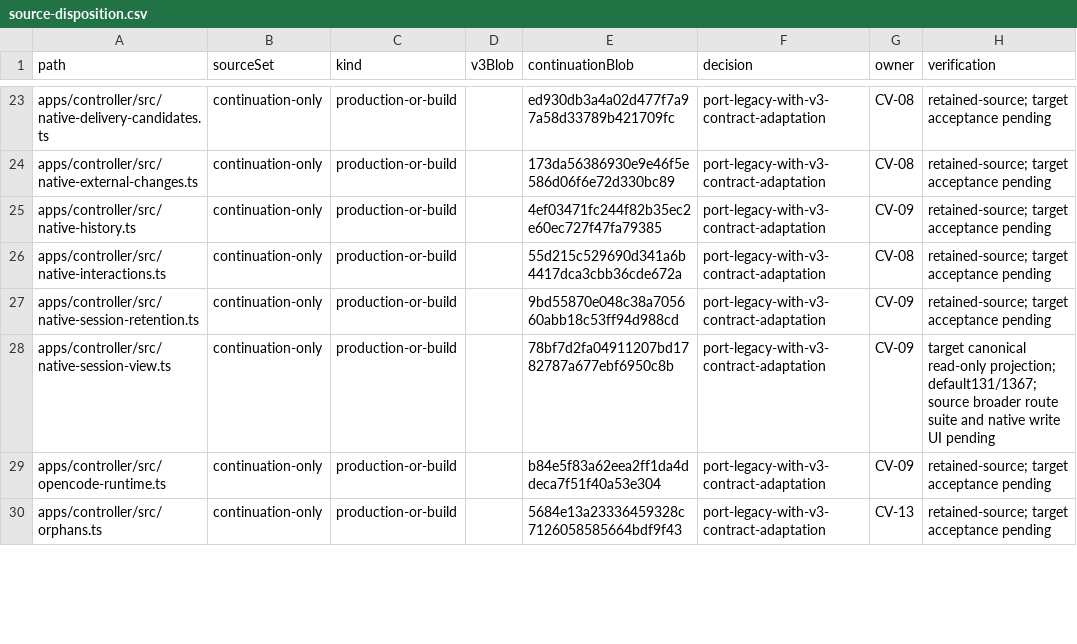
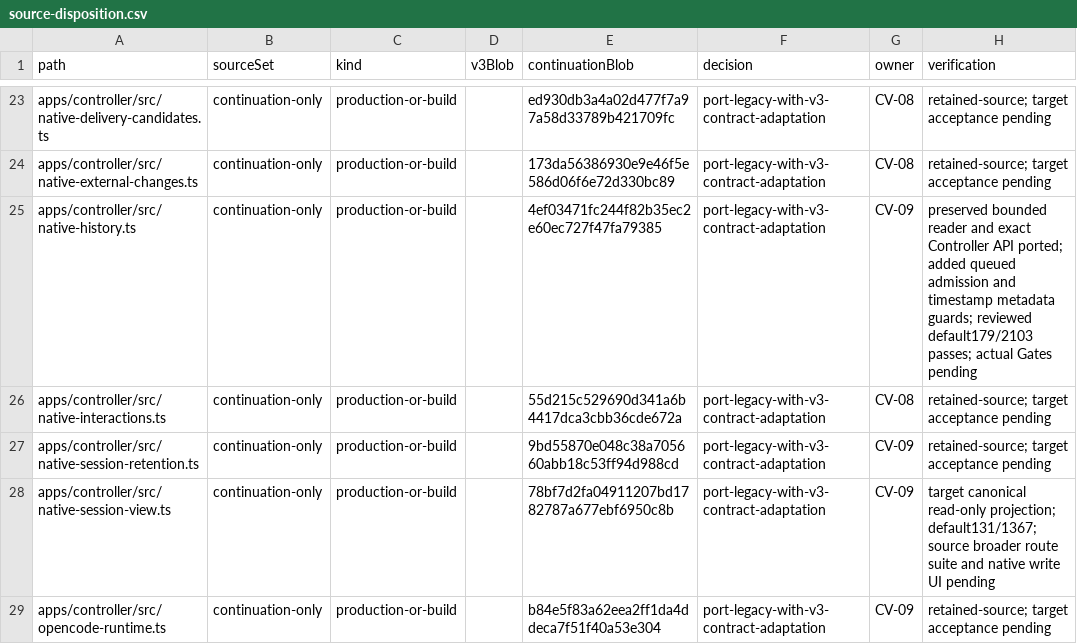
Before and after one commit to Arragon/Dispatcher, a CSV file: docs/evidence/convergence/source-disposition.csv, drawn as a sheet; only a part is shown, gaps mark what is left out; the shorter side is filled out with more unchanged rows; the diff covers the shown part only.

Commit message:
feat(controller): preserve bounded authorized native history

```diff
--- a/docs/evidence/convergence/source-disposition.csv
+++ b/docs/evidence/convergence/source-disposition.csv
@@ -24,3 +24,3 @@ apps/controller/src/native-delivery-candidates.ts,continuation-only,production-o
 apps/controller/src/native-external-changes.ts,continuation-only,production-or-build,,173da56386930e9e46f5e586d06f6e72d330bc89,port-legacy-with-v3-contract-adaptation,CV-08,retained-source; target acceptance pending
-apps/controller/src/native-history.ts,continuation-only,production-or-build,,4ef03471fc244f82b35ec2e60ec727f47fa79385,port-legacy-with-v3-contract-adaptation,CV-09,retained-source; target acceptance pending
+apps/controller/src/native-history.ts,continuation-only,production-or-build,,4ef03471fc244f82b35ec2e60ec727f47fa79385,port-legacy-with-v3-contract-adaptation,CV-09,preserved bounded reader and exact Controller API ported; added queued admission and timestamp metadata guards; reviewed default179/2103 passes; actual Gates pending
 apps/controller/src/native-interactions.ts,continuation-only,production-or-build,,55d215c529690d341a6b4417dca3cbb36cde672a,port-legacy-with-v3-contract-adaptation,CV-08,retained-source; target acceptance pending
```
Also changed, not shown: 3 edited cells elsewhere in this file, 11 other files.
